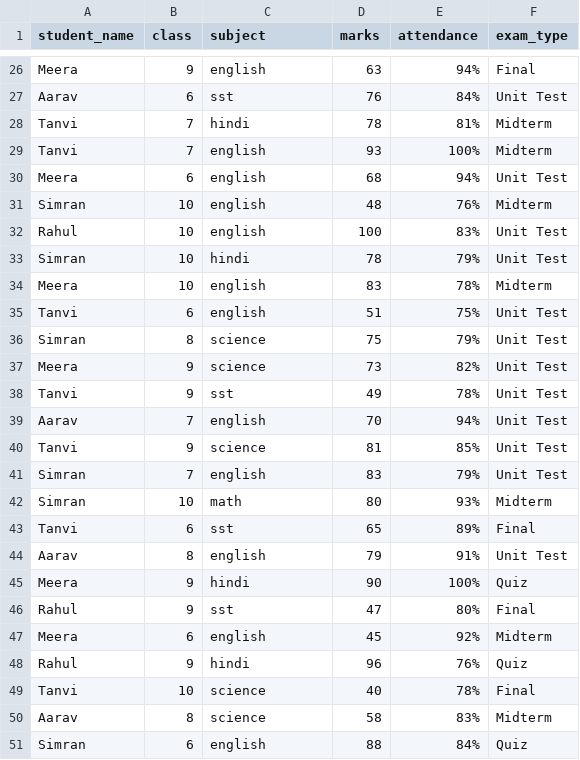
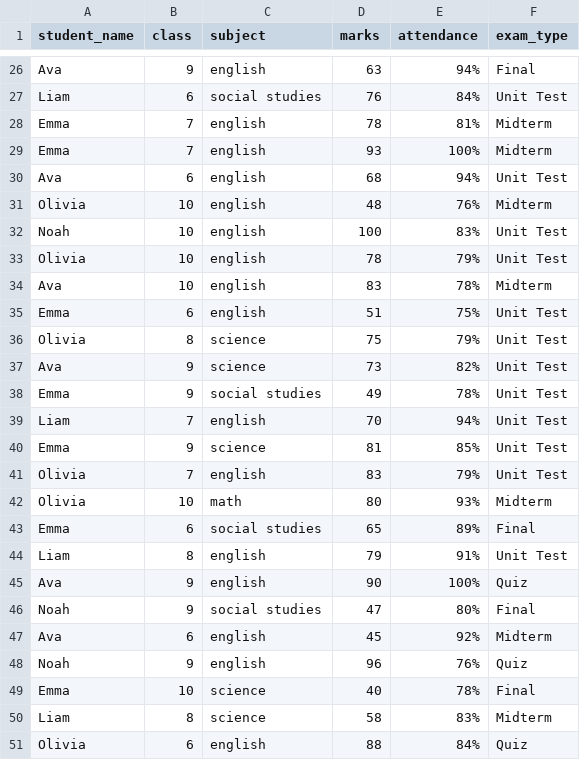
Before and after one commit to CSCoderV/parent-query-assistant, a CSV file: data/student_records.csv, drawn as a sheet; only a part is shown, gaps mark what is left out; the diff covers the shown part only; the diff names each change by its address in the sheet, - before the commit and + after, or states it on an @@ line.

```diff
--- a/data/student_records.csv
+++ b/data/student_records.csv
-A26 (student_name): Meera
+A26 (student_name): Ava
-A27 (student_name): Aarav
+A27 (student_name): Liam
-C27 (subject): sst
+C27 (subject): social studies
-A28:A29 (student_name): Tanvi
+A28:A29 (student_name): Emma
-C28 (subject): hindi
+C28 (subject): english
-A30 (student_name): Meera
+A30 (student_name): Ava
-A31 (student_name): Simran
+A31 (student_name): Olivia
-A32 (student_name): Rahul
+A32 (student_name): Noah
-A33 (student_name): Simran
+A33 (student_name): Olivia
-C33 (subject): hindi
+C33 (subject): english
-A34 (student_name): Meera
+A34 (student_name): Ava
-A35 (student_name): Tanvi
+A35 (student_name): Emma
-A36 (student_name): Simran
+A36 (student_name): Olivia
-A37 (student_name): Meera
+A37 (student_name): Ava
-A38 (student_name): Tanvi
+A38 (student_name): Emma
-C38 (subject): sst
+C38 (subject): social studies
-A39 (student_name): Aarav
+A39 (student_name): Liam
-A40 (student_name): Tanvi
+A40 (student_name): Emma
-A41:A42 (student_name): Simran
+A41:A42 (student_name): Olivia
-A43 (student_name): Tanvi
+A43 (student_name): Emma
-C43 (subject): sst
+C43 (subject): social studies
-A44 (student_name): Aarav
+A44 (student_name): Liam
-A45 (student_name): Meera
+A45 (student_name): Ava
-C45 (subject): hindi
+C45 (subject): english
-A46 (student_name): Rahul
+A46 (student_name): Noah
-C46 (subject): sst
+C46 (subject): social studies
-A47 (student_name): Meera
+A47 (student_name): Ava
-A48 (student_name): Rahul
+A48 (student_name): Noah
-C48 (subject): hindi
+C48 (subject): english
-A49 (student_name): Tanvi
+A49 (student_name): Emma
-A50 (student_name): Aarav
+A50 (student_name): Liam
-A51 (student_name): Simran
+A51 (student_name): Olivia
```
Also changed, not shown: 39 edited cells elsewhere in this file, data/default_database.csv, data/exam_schedule.csv, 5 other files.
